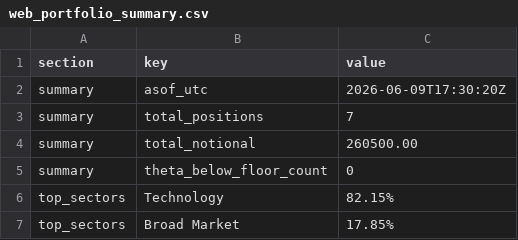
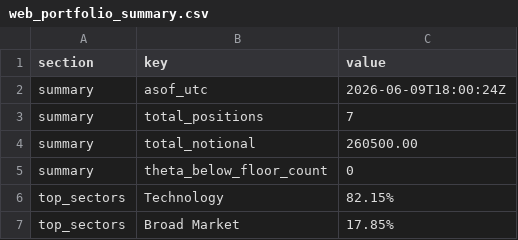
Before and after one commit to mingchen112001-crypto/csv-dashboard, a CSV file: data/web_portfolio_summary.csv, drawn as a sheet.

Commit message:
Auto-update dashboard + CSVs: 2026-06-09 18:00:26 UTC

```diff
--- a/data/web_portfolio_summary.csv
+++ b/data/web_portfolio_summary.csv
@@ -1,3 +1,3 @@
 section,key,value
-summary,asof_utc,2026-06-09T17:30:20Z
+summary,asof_utc,2026-06-09T18:00:24Z
 summary,total_positions,7
```
